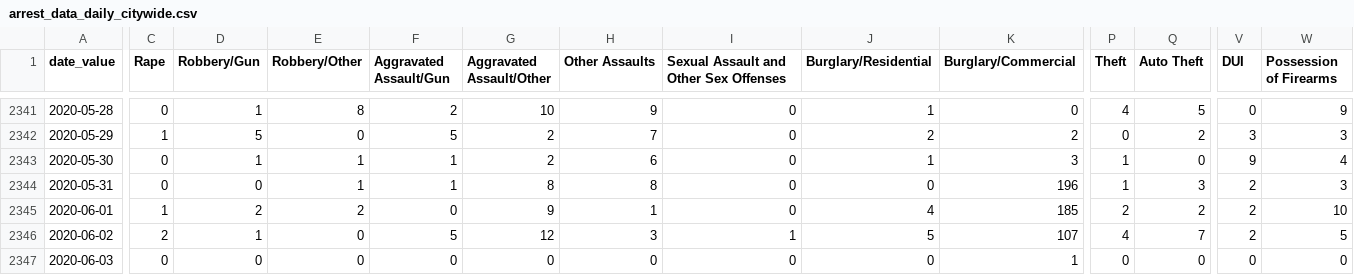
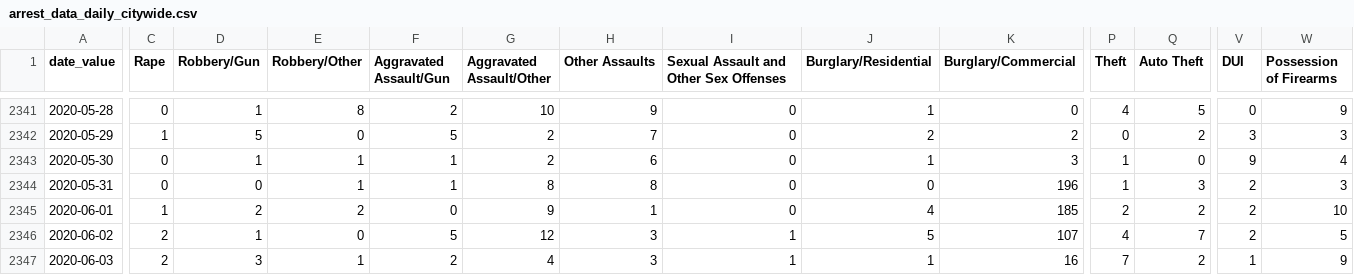
Before and after one commit to PhillyDistrictAttorneysOffice/phillydao-public-data, a CSV file: docs/data/arrest_data_daily_citywide.csv, drawn as a sheet; only a part is shown, gaps mark what is left out; the diff covers the shown part only; the diff names each change by its address in the sheet, - before the commit and + after, or states it on an @@ line.

```diff
--- a/docs/data/arrest_data_daily_citywide.csv
+++ b/docs/data/arrest_data_daily_citywide.csv
-C2347 (Rape): 0
+C2347 (Rape): 2
-D2347 (Robbery/Gun): 0
+D2347 (Robbery/Gun): 3
-E2347 (Robbery/Other): 0
+E2347 (Robbery/Other): 1
-F2347 (Aggravated Assault/Gun): 0
+F2347 (Aggravated Assault/Gun): 2
-G2347 (Aggravated Assault/Other): 0
+G2347 (Aggravated Assault/Other): 4
-H2347 (Other Assaults): 0
+H2347 (Other Assaults): 3
-I2347: 0
+I2347: 1
-J2347 (Burglary/Residential): 0
+J2347 (Burglary/Residential): 1
-K2347 (Burglary/Commercial): 1
+K2347 (Burglary/Commercial): 16
-P2347 (Theft): 0
+P2347 (Theft): 7
-Q2347 (Auto Theft): 0
+Q2347 (Auto Theft): 2
-V2347 (DUI): 0
+V2347 (DUI): 1
-W2347 (Possession of Firearms): 0
+W2347 (Possession of Firearms): 9
```
Also changed, not shown: 1 edited cell elsewhere in this file, docs/data/charges_data_daily_citywide.csv, docs/data/summary_arrest_data_daily_citywide.csv, 31 other files.
